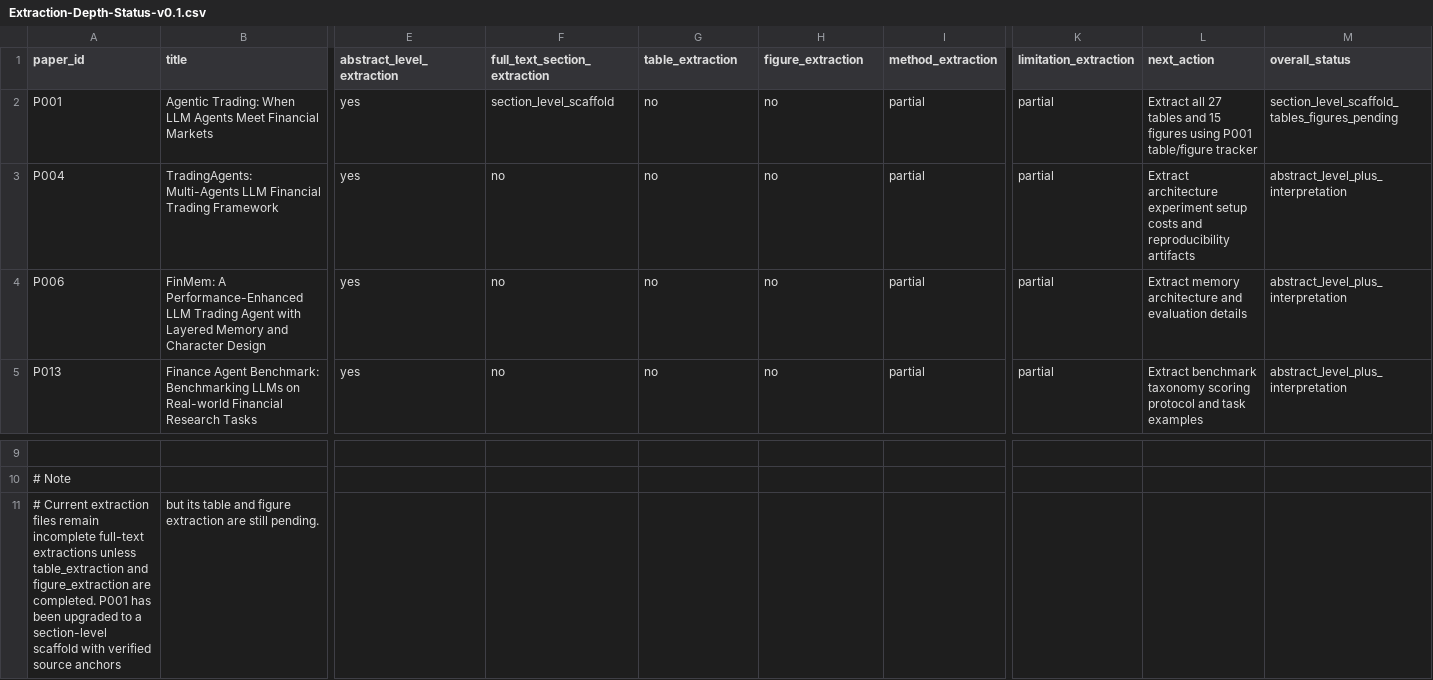
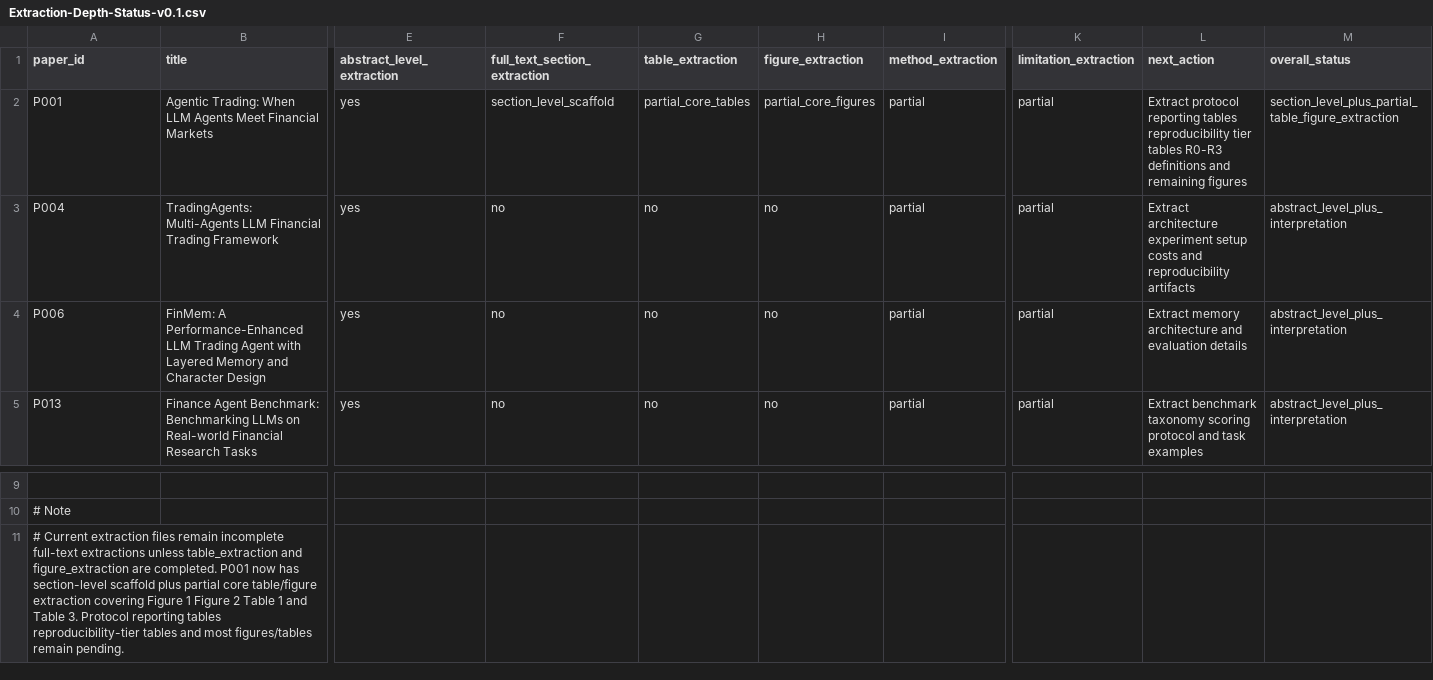
Before and after one commit to DochiDonChi/PoemMining, a CSV file: Project-Aegis/03-Full-Extraction/Extraction-Depth-Status-v0.1.csv, drawn as a sheet; only a part is shown, gaps mark what is left out; removed rows and columns are numbered as before the commit, all else as after; rows hold the shown columns only; the diff names each change by its address in the sheet, - before the commit and + after, or states it on an @@ line.

Commit message:
Update P001 extraction depth after core table figure extraction

```diff
--- a/Project-Aegis/03-Full-Extraction/Extraction-Depth-Status-v0.1.csv
+++ b/Project-Aegis/03-Full-Extraction/Extraction-Depth-Status-v0.1.csv
-G2 (table_extraction): no
+G2 (table_extraction): partial_core_tables
-H2 (figure_extraction): no
+H2 (figure_extraction): partial_core_figures
-L2 (next_action): Extract all 27 tables and 15 figures using P001 table/figure tracker
+L2 (next_action): Extract protocol reporting tables reproducibility tier tables R0-R3 definitions and remaining figures
-M2 (overall_status): section_level_scaffold_tables_figures_pending
+M2 (overall_status): section_level_plus_partial_table_figure_extraction
-row 11: # Current extraction files remain incomplete full-text extractions unless table_extraction and figure_extraction are completed. P001 has been upgraded to a section-level scaffold with verified source anchors | but its table and figure extraction are still pending.
+row 11: # Current extraction files remain incomplete full-text extractions unless table_extraction and figure_extraction are completed. P001 now has section-level scaffold plus partial core table/figure extraction covering Figure 1 Figure 2 Table 1 and Table 3. Protocol reporting tables reproducibility-tier tables and most figures/tables remain pending.
```
